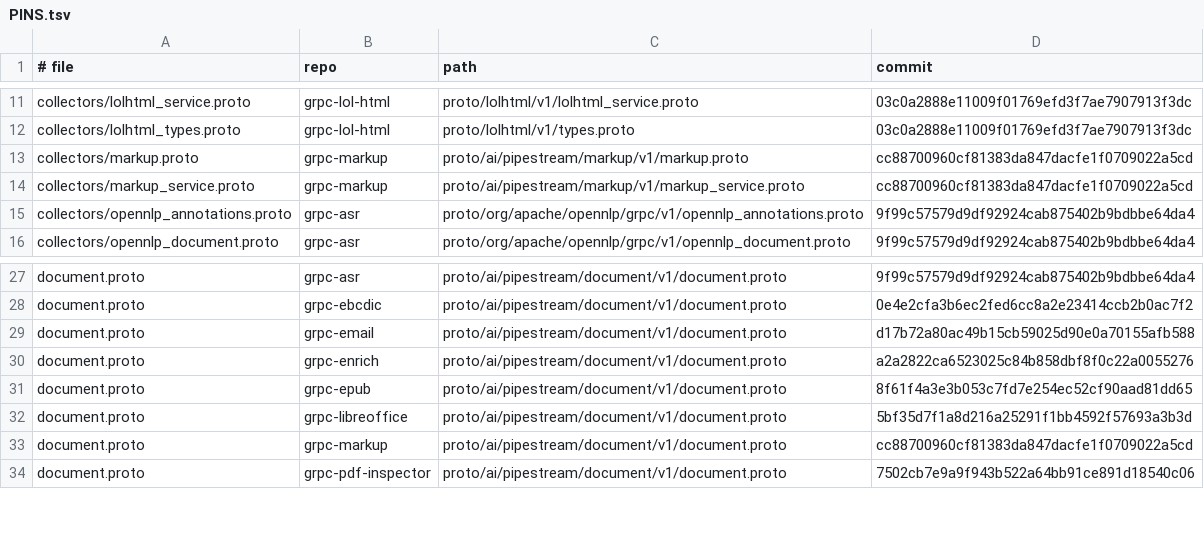
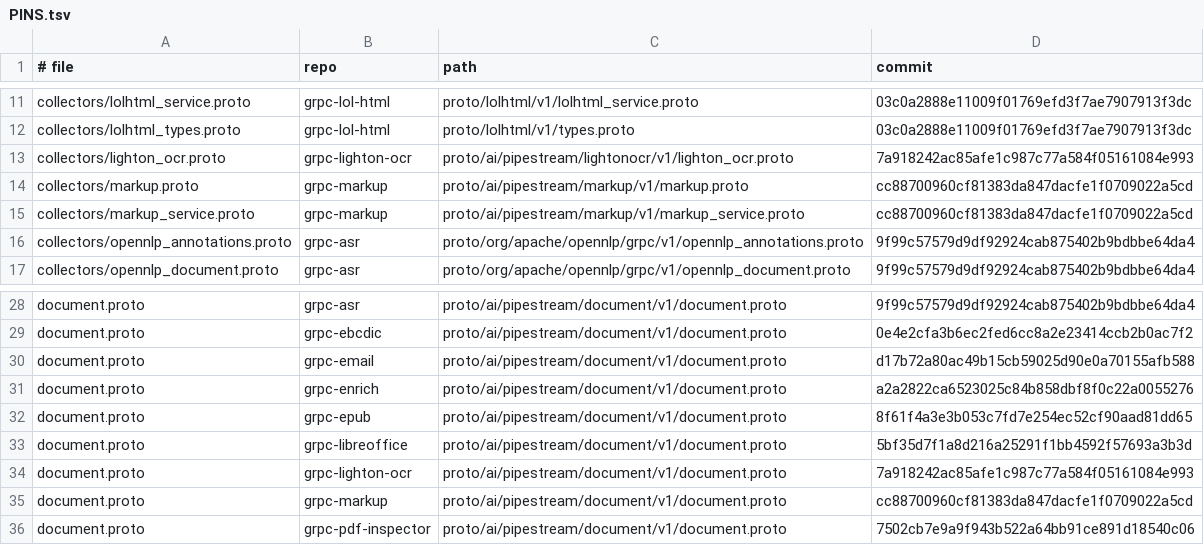
Before and after one commit to ai-pipestream/gRParse, a TSV file: collectors/PINS.tsv, drawn as a sheet; only a part is shown, gaps mark what is left out; the diff names each change by its address in the sheet, - before the commit and + after, or states it on an @@ line.

```diff
--- a/collectors/PINS.tsv
+++ b/collectors/PINS.tsv
+row 13: collectors/lighton_ocr.proto | grpc-lighton-ocr | proto/ai/pipestream/lightonocr/v1/lighton_ocr.proto | 7a918242ac85afe1c987c77a584f05161084e993
+row 34: document.proto | grpc-lighton-ocr | proto/ai/pipestream/document/v1/document.proto | 7a918242ac85afe1c987c77a584f05161084e993
```
Also changed, not shown: 18 other files.
